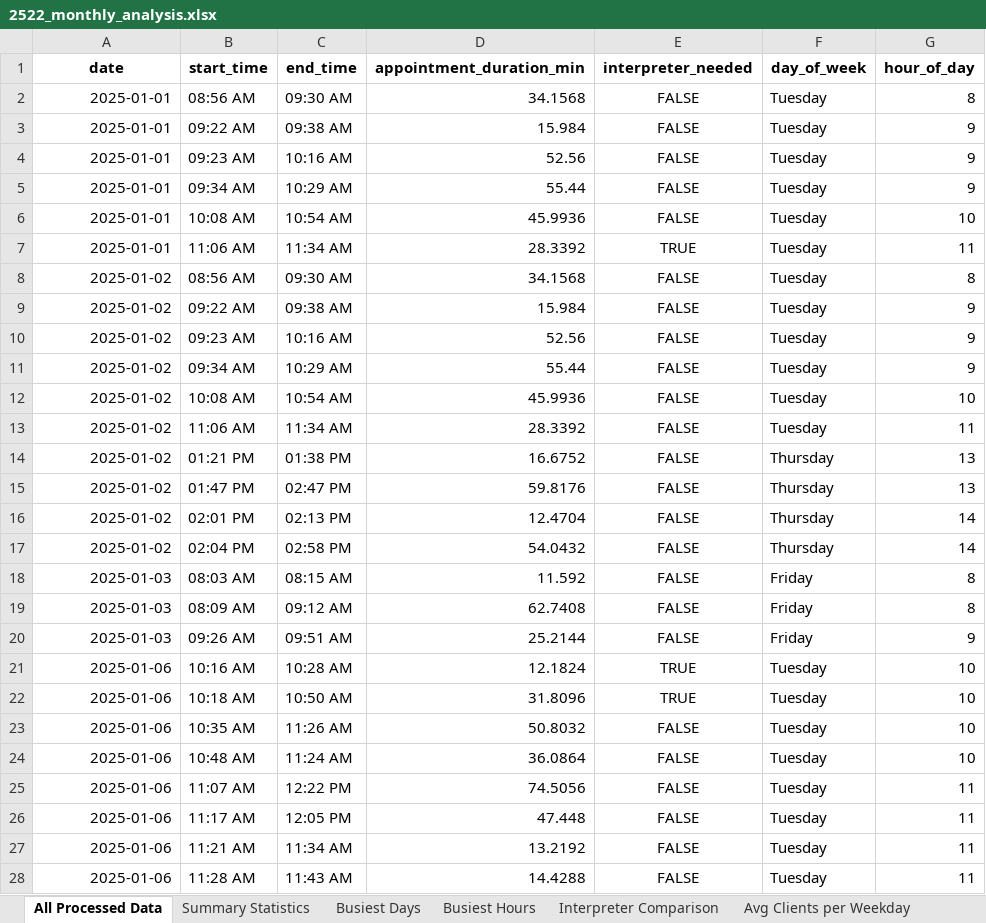
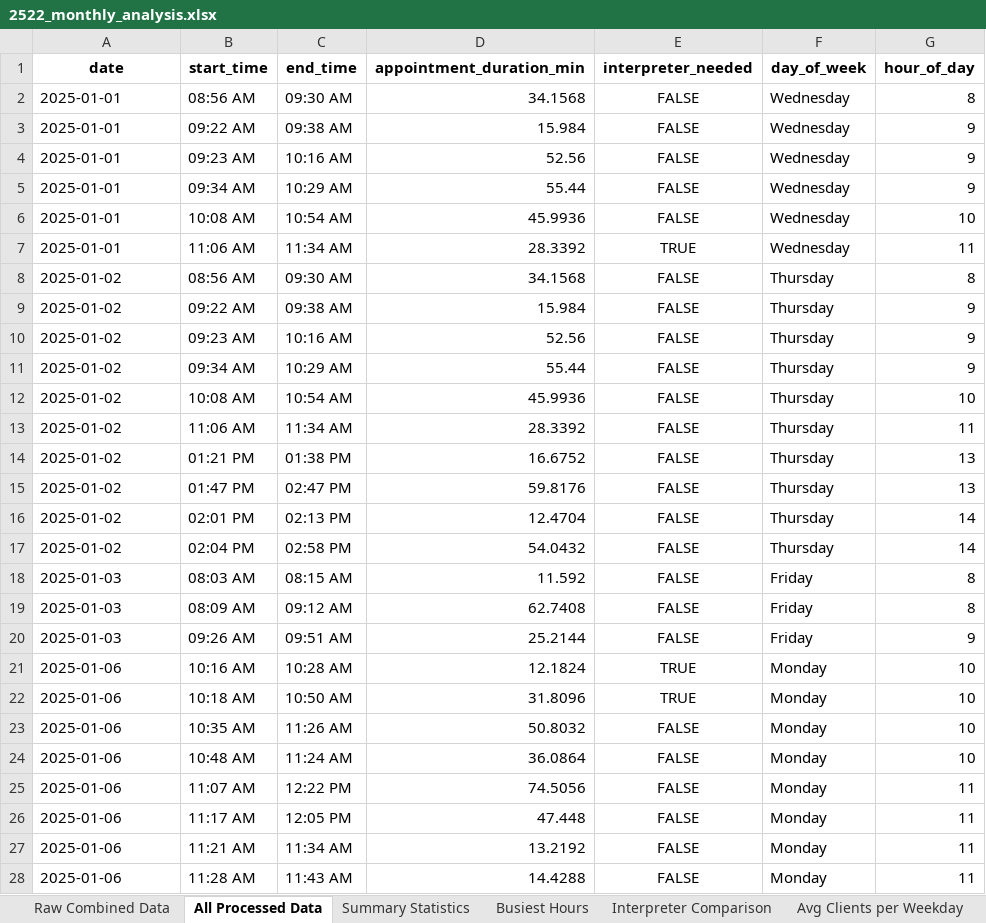
Before and after one commit to asmaawnuh/data-analysis, an Excel workbook: 2522_monthly_analysis.xlsx, sheet All Processed Data, drawn as a sheet; only a part is shown; values as stored, in another font and other column widths than the file's, no borders; the diff covers the shown part only; the diff names each change by its address in the sheet, - before the commit and + after, or states it on an @@ line.

```diff
--- a/2522_monthly_analysis.xlsx (sheet All Processed Data)
+++ b/2522_monthly_analysis.xlsx (sheet All Processed Data)
-sheet tab: Busiest Days
+sheet tab: Raw Combined Data
-A2:A28 alignment: right
+A2:A28 alignment: left
-F2:F7 (day_of_week): Tuesday
+F2:F7 (day_of_week): Wednesday
-F8:F13 (day_of_week): Tuesday
+F8:F13 (day_of_week): Thursday
-F21:F28 (day_of_week): Tuesday
+F21:F28 (day_of_week): Monday
```
Also changed, not shown: 185 edited cells and cell formats elsewhere in this sheet, sheet Avg Clients per Weekday, sheet Interpreter Comparison, sheet Summary Statistics, 1 other file.
